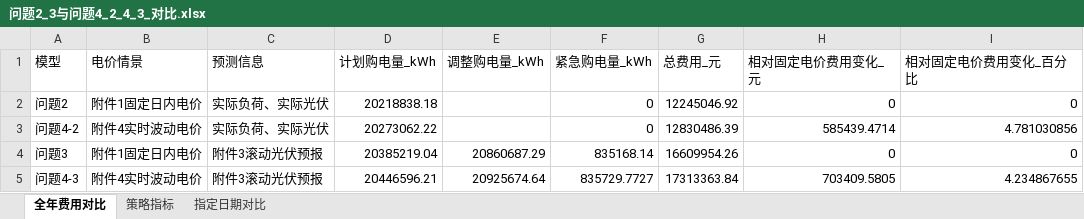
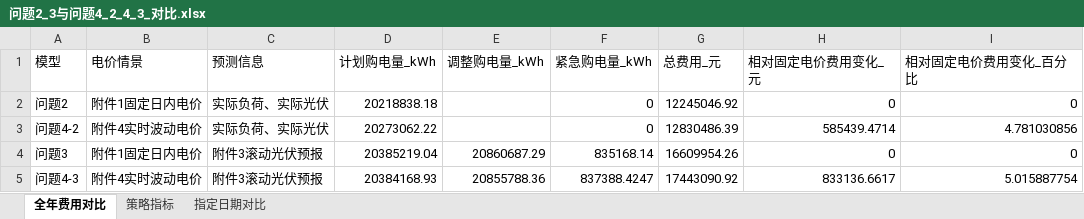
Before and after one commit to flyingpig-text/2026, an Excel workbook: 问题四/output/问题2_3与问题4_2_4_3_对比.xlsx, sheet 全年费用对比, drawn as a sheet; values as stored, in another font and other column widths than the file's, no borders; the diff names each change by its address in the sheet, - before the commit and + after, or states it on an @@ line.

```diff
--- a/问题四/output/问题2_3与问题4_2_4_3_对比.xlsx (sheet 全年费用对比)
+++ b/问题四/output/问题2_3与问题4_2_4_3_对比.xlsx (sheet 全年费用对比)
-D5 (计划购电量_kWh): 20446596.21
+D5 (计划购电量_kWh): 20384168.93
-E5 (调整购电量_kWh): 20925674.64
+E5 (调整购电量_kWh): 20855788.36
-F5 (紧急购电量_kWh): 835729.7727
+F5 (紧急购电量_kWh): 837388.4247
-G5 (总费用_元): 17313363.84
+G5 (总费用_元): 17443090.92
-H5 (相对固定电价费用变化_元): 703409.5805
+H5 (相对固定电价费用变化_元): 833136.6617
-I5 (相对固定电价费用变化_百分比): 4.234867655
+I5 (相对固定电价费用变化_百分比): 5.015887754
```
Also changed, not shown: sheet 指定日期对比, sheet 策略指标, 问题四/output/result4-2.xlsx, 问题四/output/result4-3.xlsx, 21 other files.
